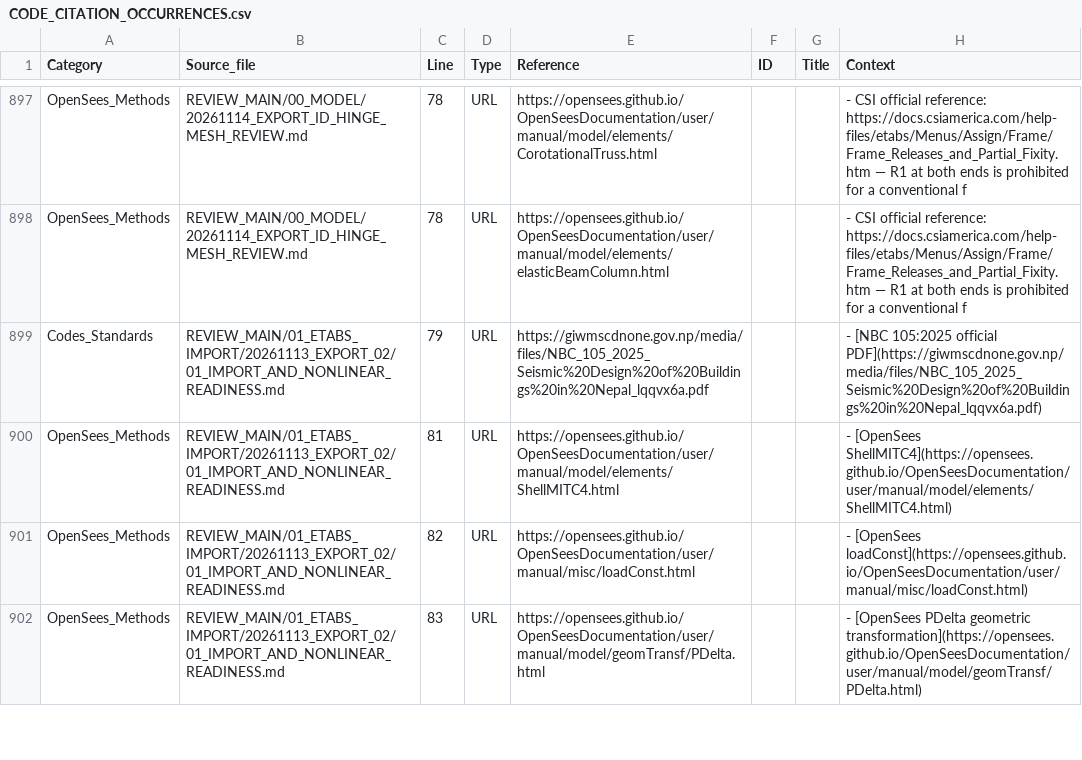
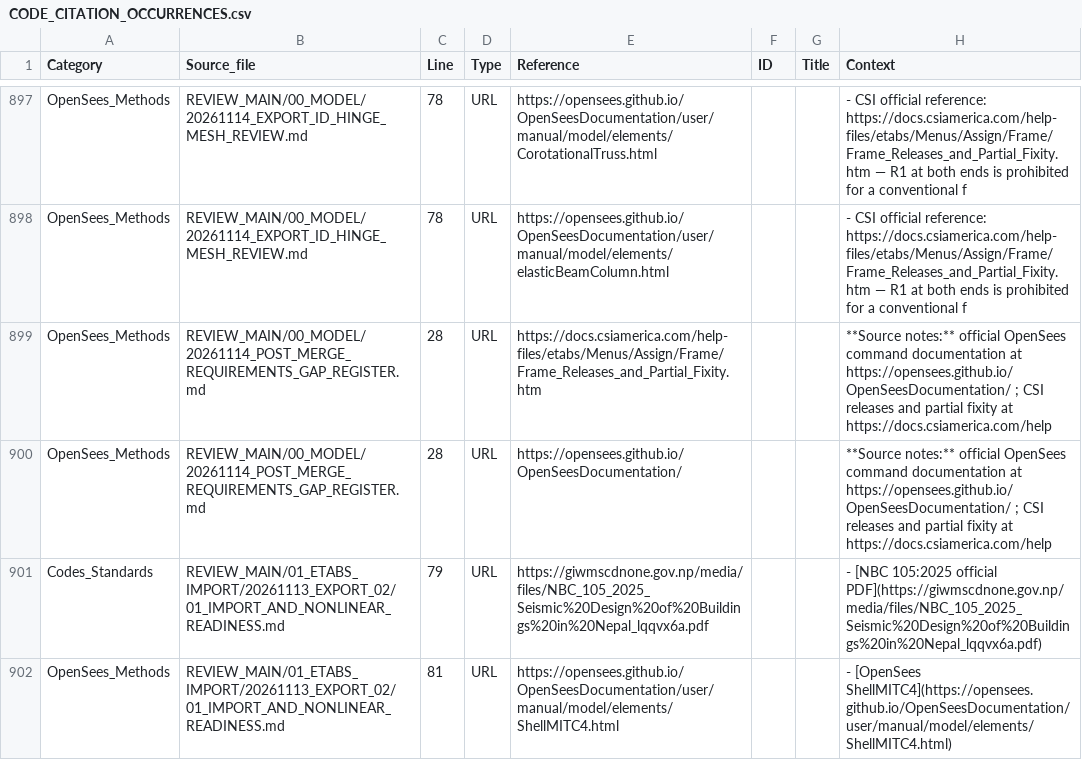
Before and after one commit to bikenshrestha2024/etabs-opensees-thesis, a CSV file: LITERATURE/CODE_CITATION_OCCURRENCES.csv, drawn as a sheet; only a part is shown, gaps mark what is left out; the shorter side is filled out with more unchanged rows; the diff names each change by its address in the sheet, - before the commit and + after, or states it on an @@ line.

```diff
--- a/LITERATURE/CODE_CITATION_OCCURRENCES.csv
+++ b/LITERATURE/CODE_CITATION_OCCURRENCES.csv
+row 899: OpenSees_Methods | REVIEW_MAIN/00_MODEL/20261114_POST_MERGE_REQUIREMENTS_GAP_REGISTER.md | 28 | URL | https://docs.csiamerica.com/help-files/etabs/Menus/Assign/Frame/Frame_Releases_and_Partial_Fixity.htm |  |  | **Source notes:** official OpenSees command documentation at https://opensees.github.io/OpenSeesDocumentation/ ; CSI releases and partial fixity at https://docs.csiamerica.com/help
+row 900: OpenSees_Methods | REVIEW_MAIN/00_MODEL/20261114_POST_MERGE_REQUIREMENTS_GAP_REGISTER.md | 28 | URL | https://opensees.github.io/OpenSeesDocumentation/ |  |  | **Source notes:** official OpenSees command documentation at https://opensees.github.io/OpenSeesDocumentation/ ; CSI releases and partial fixity at https://docs.csiamerica.com/help
```
Also changed, not shown: 2 other files.
